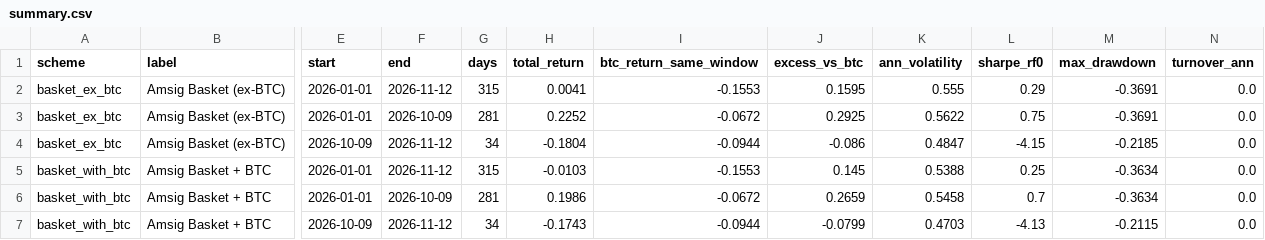
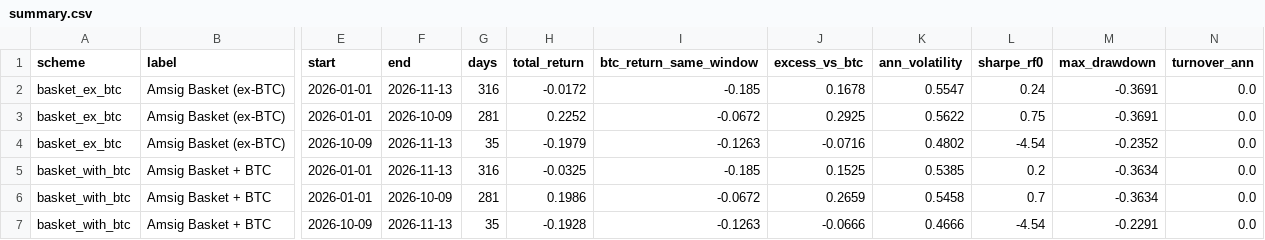
Before and after one commit to andresmqz/amsig-baskets, a CSV file: data/summary.csv, drawn as a sheet; only a part is shown, gaps mark what is left out; the diff covers the shown part only; the diff names each change by its address in the sheet, - before the commit and + after, or states it on an @@ line.

```diff
--- a/data/summary.csv
+++ b/data/summary.csv
-F2 (end): 2026-11-12
+F2 (end): 2026-11-13
-G2 (days): 315
+G2 (days): 316
-H2 (total_return): 0.0041
+H2 (total_return): -0.0172
-I2 (btc_return_same_window): -0.1553
+I2 (btc_return_same_window): -0.185
-J2 (excess_vs_btc): 0.1595
+J2 (excess_vs_btc): 0.1678
-K2 (ann_volatility): 0.555
+K2 (ann_volatility): 0.5547
-L2 (sharpe_rf0): 0.29
+L2 (sharpe_rf0): 0.24
-F4:F5 (end): 2026-11-12
+F4:F5 (end): 2026-11-13
-G4 (days): 34
+G4 (days): 35
-H4 (total_return): -0.1804
+H4 (total_return): -0.1979
-I4 (btc_return_same_window): -0.0944
+I4 (btc_return_same_window): -0.1263
-J4 (excess_vs_btc): -0.086
+J4 (excess_vs_btc): -0.0716
-K4 (ann_volatility): 0.4847
+K4 (ann_volatility): 0.4802
-L4 (sharpe_rf0): -4.15
+L4 (sharpe_rf0): -4.54
-M4 (max_drawdown): -0.2185
+M4 (max_drawdown): -0.2352
-G5 (days): 315
+G5 (days): 316
-H5 (total_return): -0.0103
+H5 (total_return): -0.0325
-I5 (btc_return_same_window): -0.1553
+I5 (btc_return_same_window): -0.185
-J5 (excess_vs_btc): 0.145
+J5 (excess_vs_btc): 0.1525
-K5 (ann_volatility): 0.5388
+K5 (ann_volatility): 0.5385
-L5 (sharpe_rf0): 0.25
+L5 (sharpe_rf0): 0.2
-F7 (end): 2026-11-12
+F7 (end): 2026-11-13
-G7 (days): 34
+G7 (days): 35
-H7 (total_return): -0.1743
+H7 (total_return): -0.1928
-I7 (btc_return_same_window): -0.0944
+I7 (btc_return_same_window): -0.1263
-J7 (excess_vs_btc): -0.0799
+J7 (excess_vs_btc): -0.0666
-K7 (ann_volatility): 0.4703
+K7 (ann_volatility): 0.4666
-L7 (sharpe_rf0): -4.13
+L7 (sharpe_rf0): -4.54
-M7 (max_drawdown): -0.2115
+M7 (max_drawdown): -0.2291
```
Also changed, not shown: 76 edited cells elsewhere in this file, data/index.csv, data/prices.csv, 6 other files.
